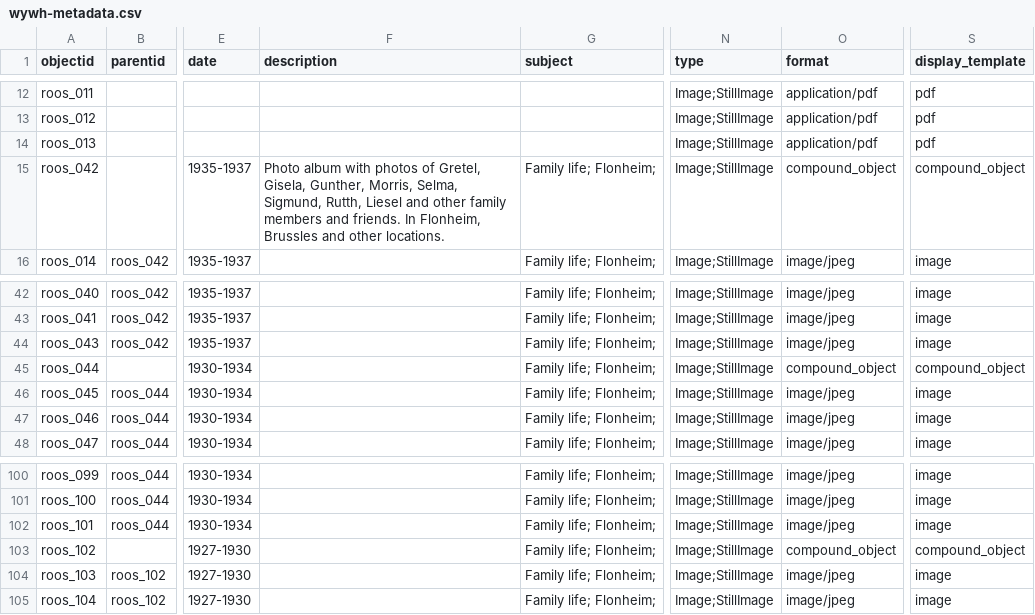
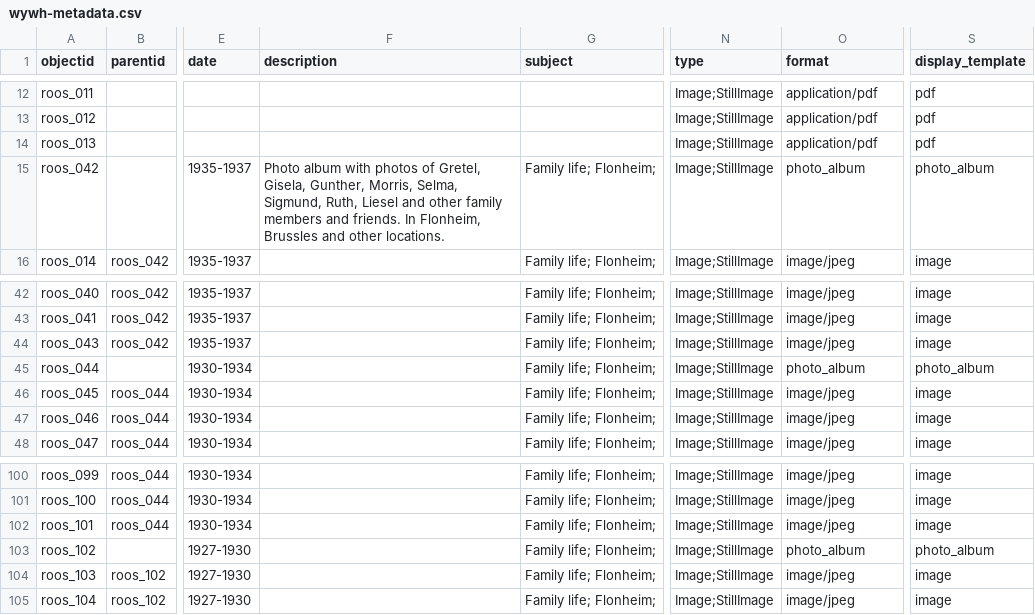
Before and after one commit to ojeblik/whileyouwerehere_draft, a CSV file: _data/wywh-metadata.csv, drawn as a sheet; only a part is shown, gaps mark what is left out; the diff names each change by its address in the sheet, - before the commit and + after, or states it on an @@ line.

Commit message:
changed compound_object to photo_album, updated metadata, deleted locations and subject cards from home page

```diff
--- a/_data/wywh-metadata.csv
+++ b/_data/wywh-metadata.csv
-F15 (description): …Selma, Sigmund, Rutth, Liesel and…
+F15 (description): …Selma, Sigmund, Ruth, Liesel and…
-O15 (format): compound_object
+O15 (format): photo_album
-S15 (display_template): compound_object
+S15 (display_template): photo_album
-O45 (format): compound_object
+O45 (format): photo_album
-S45 (display_template): compound_object
+S45 (display_template): photo_album
-O103 (format): compound_object
+O103 (format): photo_album
-S103 (display_template): compound_object
+S103 (display_template): photo_album
```
Also changed, not shown: 2 other files.
